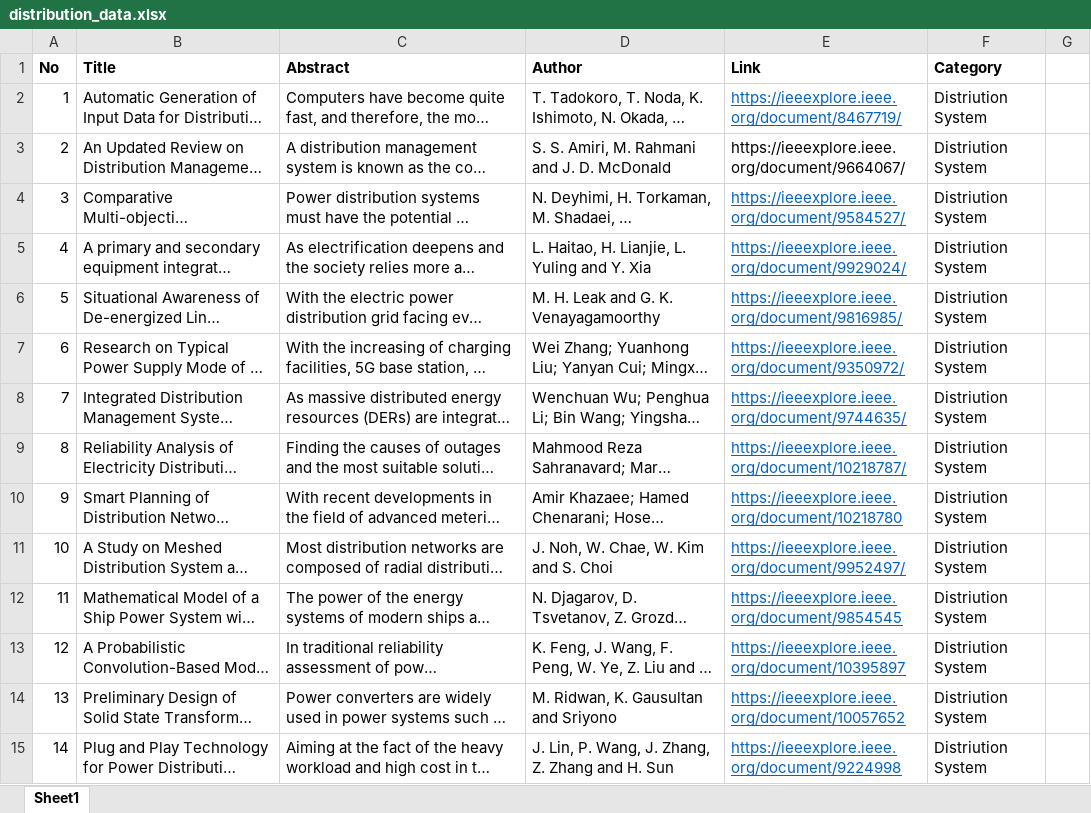
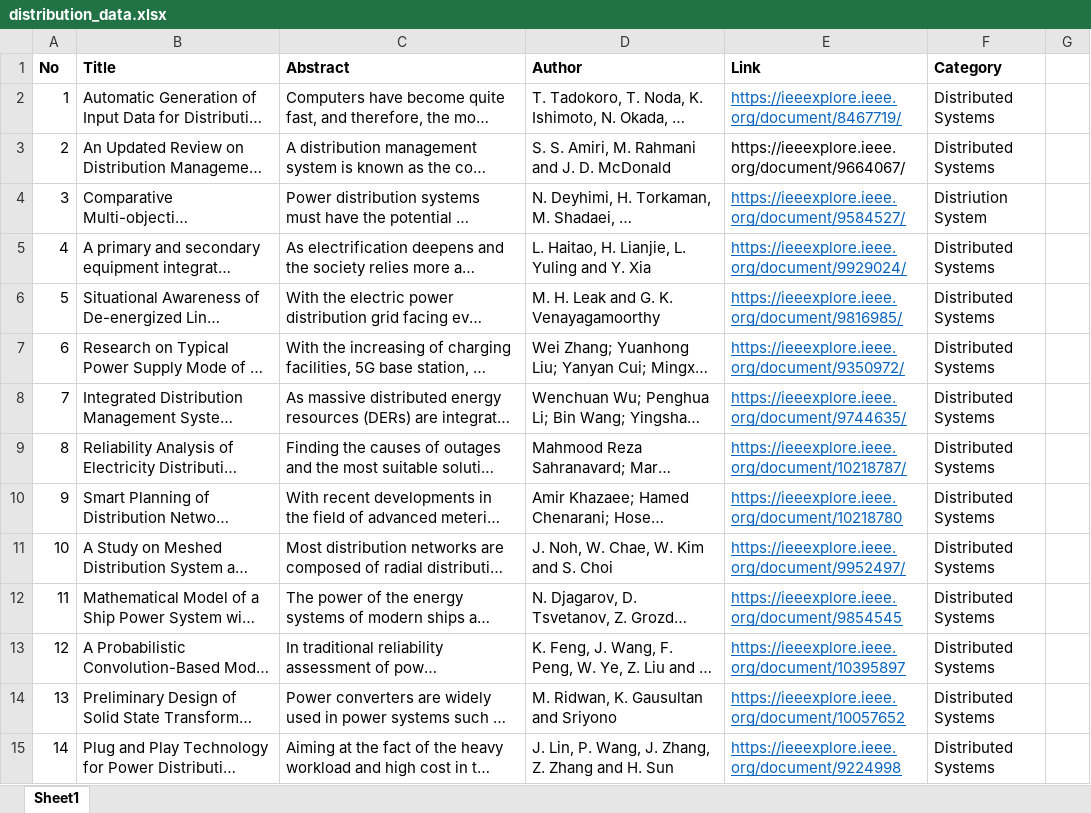
Before and after one commit to KyawtKayThweHtoo/TextClassification, an Excel workbook: data/distribution_data.xlsx, sheet Sheet1, drawn as a sheet; only a part is shown; long unchanged cells end in …; values as stored, in another font and other column widths than the file's, no borders; the diff covers the shown part only; the diff names each change by its address in the sheet, - before the commit and + after, or states it on an @@ line.

```diff
--- a/data/distribution_data.xlsx (sheet Sheet1)
+++ b/data/distribution_data.xlsx (sheet Sheet1)
-F2:F3 (Category): Distriution System
+F2:F3 (Category): Distributed Systems
-F5:F15 (Category): Distriution System
+F5:F15 (Category): Distributed Systems
```
Also changed, not shown: 150 added rows and 137 edited cells elsewhere in this sheet, data/ai_data.xlsx, data/image_processing_data.xlsx, 3 other files.
